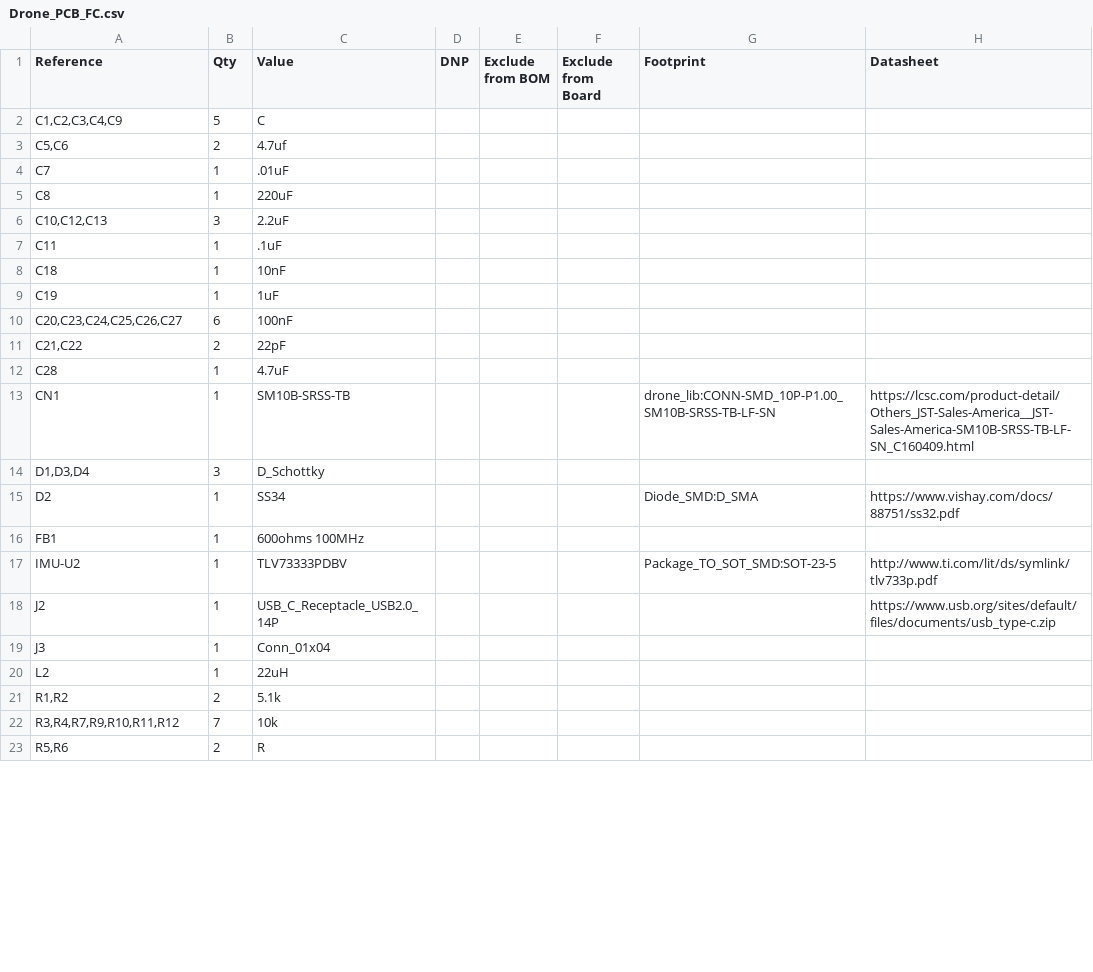
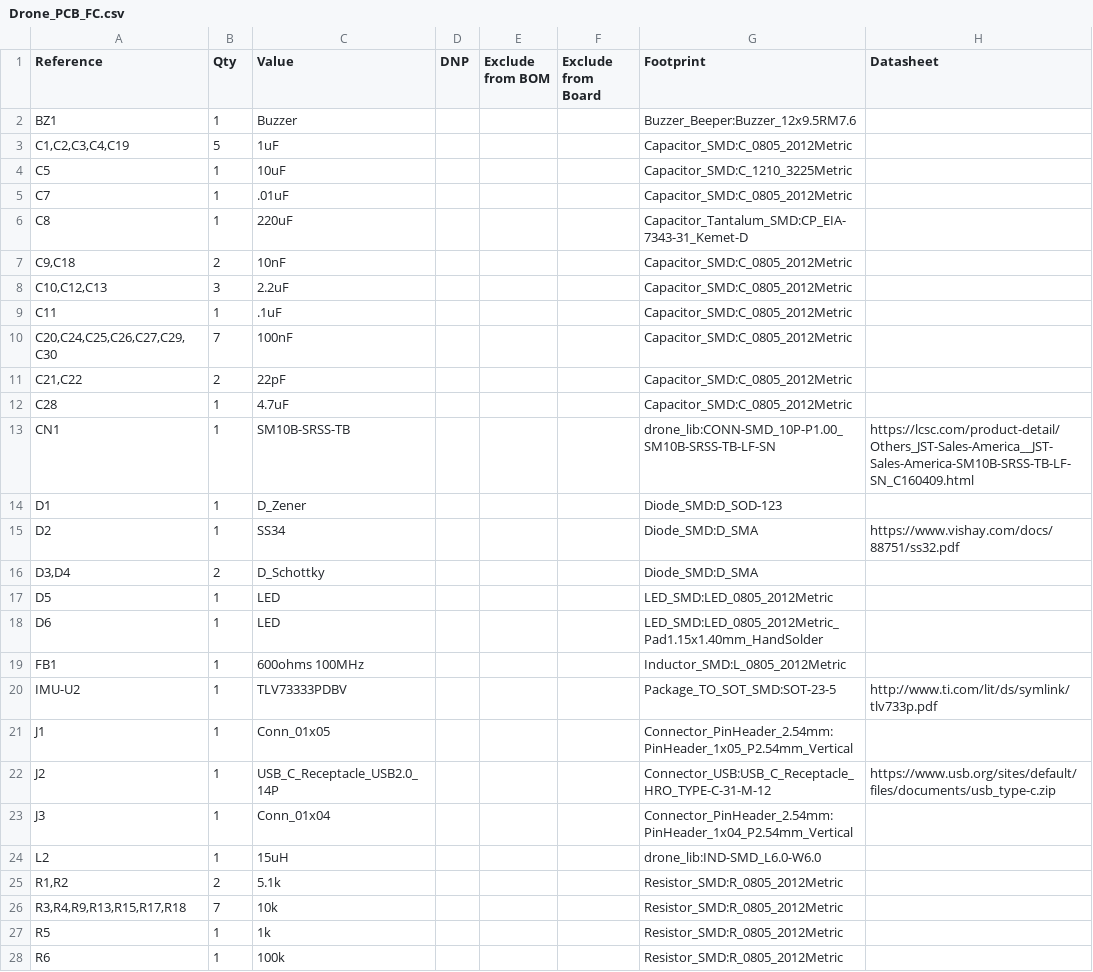
Before and after one commit to Ethansuttor/drone_PCB, a CSV file: Drone_PCB_FC/Drone_PCB_FC.csv, drawn as a sheet; only a part is shown; the diff covers the shown part only.

```diff
--- a/Drone_PCB_FC/Drone_PCB_FC.csv
+++ b/Drone_PCB_FC/Drone_PCB_FC.csv
@@ -1,23 +1,28 @@
 "Reference","Qty","Value","DNP","Exclude from BOM","Exclude from Board","Footprint","Datasheet"
-"C1,C2,C3,C4,C9","5","C","","","","",""
-"C5,C6","2","4.7uf","","","","",""
-"C7","1",".01uF","","","","",""
-"C8","1","220uF","","","","",""
-"C10,C12,C13","3","2.2uF","","","","",""
-"C11","1",".1uF","","","","",""
-"C18","1","10nF","","","","",""
-"C19","1","1uF","","","","",""
-"C20,C23,C24,C25,C26,C27","6","100nF","","","","",""
-"C21,C22","2","22pF","","","","",""
-"C28","1","4.7uF","","","","",""
+"BZ1","1","Buzzer","","","","Buzzer_Beeper:Buzzer_12x9.5RM7.6",""
+"C1,C2,C3,C4,C19","5","1uF","","","","Capacitor_SMD:C_0805_2012Metric",""
+"C5","1","10uF","","","","Capacitor_SMD:C_1210_3225Metric",""
+"C7","1",".01uF","","","","Capacitor_SMD:C_0805_2012Metric",""
+"C8","1","220uF","","","","Capacitor_Tantalum_SMD:CP_EIA-7343-31_Kemet-D",""
+"C9,C18","2","10nF","","","","Capacitor_SMD:C_0805_2012Metric",""
+"C10,C12,C13","3","2.2uF","","","","Capacitor_SMD:C_0805_2012Metric",""
+"C11","1",".1uF","","","","Capacitor_SMD:C_0805_2012Metric",""
+"C20,C24,C25,C26,C27,C29,C30","7","100nF","","","","Capacitor_SMD:C_0805_2012Metric",""
+"C21,C22","2","22pF","","","","Capacitor_SMD:C_0805_2012Metric",""
+"C28","1","4.7uF","","","","Capacitor_SMD:C_0805_2012Metric",""
 "CN1","1","SM10B-SRSS-TB","","","","drone_lib:CONN-SMD_10P-P1.00_SM10B-SRSS-TB-LF-SN","https://lcsc.com/product-detail/Others_JST-Sales-America__JST-Sales-America-SM10B-SRSS-TB-LF-SN_C160409.html"
-"D1,D3,D4","3","D_Schottky","","","","",""
+"D1","1","D_Zener","","","","Diode_SMD:D_SOD-123",""
 "D2","1","SS34","","","","Diode_SMD:D_SMA","https://www.vishay.com/docs/88751/ss32.pdf"
-"FB1","1","600ohms 100MHz","","","","",""
+"D3,D4","2","D_Schottky","","","","Diode_SMD:D_SMA",""
+"D5","1","LED","","","","LED_SMD:LED_0805_2012Metric",""
+"D6","1","LED","","","","LED_SMD:LED_0805_2012Metric_Pad1.15x1.40mm_HandSolder",""
+"FB1","1","600ohms 100MHz","","","","Inductor_SMD:L_0805_2012Metric",""
 "IMU-U2","1","TLV73333PDBV","","","","Package_TO_SOT_SMD:SOT-23-5","http://www.ti.com/lit/ds/symlink/tlv733p.pdf"
-"J2","1","USB_C_Receptacle_USB2.0_14P","","","","","https://www.usb.org/sites/default/files/documents/usb_type-c.zip"
-"J3","1","Conn_01x04","","","","",""
-"L2","1","22uH","","","","",""
-"R1,R2","2","5.1k","","","","",""
-"R3,R4,R7,R9,R10,R11,R12","7","10k","","","","",""
-"R5,R6","2","R","","","","",""
+"J1","1","Conn_01x05","","","","Connector_PinHeader_2.54mm:PinHeader_1x05_P2.54mm_Vertical",""
+"J2","1","USB_C_Receptacle_USB2.0_14P","","","","Connector_USB:USB_C_Receptacle_HRO_TYPE-C-31-M-12","https://www.usb.org/sites/default/files/documents/usb_type-c.zip"
+"J3","1","Conn_01x04","","","","Connector_PinHeader_2.54mm:PinHeader_1x04_P2.54mm_Vertical",""
+"L2","1","15uH","","","","drone_lib:IND-SMD_L6.0-W6.0",""
+"R1,R2","2","5.1k","","","","Resistor_SMD:R_0805_2012Metric",""
+"R3,R4,R9,R13,R15,R17,R18","7","10k","","","","Resistor_SMD:R_0805_2012Metric",""
+"R5","1","1k","","","","Resistor_SMD:R_0805_2012Metric",""
+"R6","1","100k","","","","Resistor_SMD:R_0805_2012Metric",""
```
Also changed, not shown: 4 added rows, 1 removed row and 5 edited cells elsewhere in this file, 49 other files.
